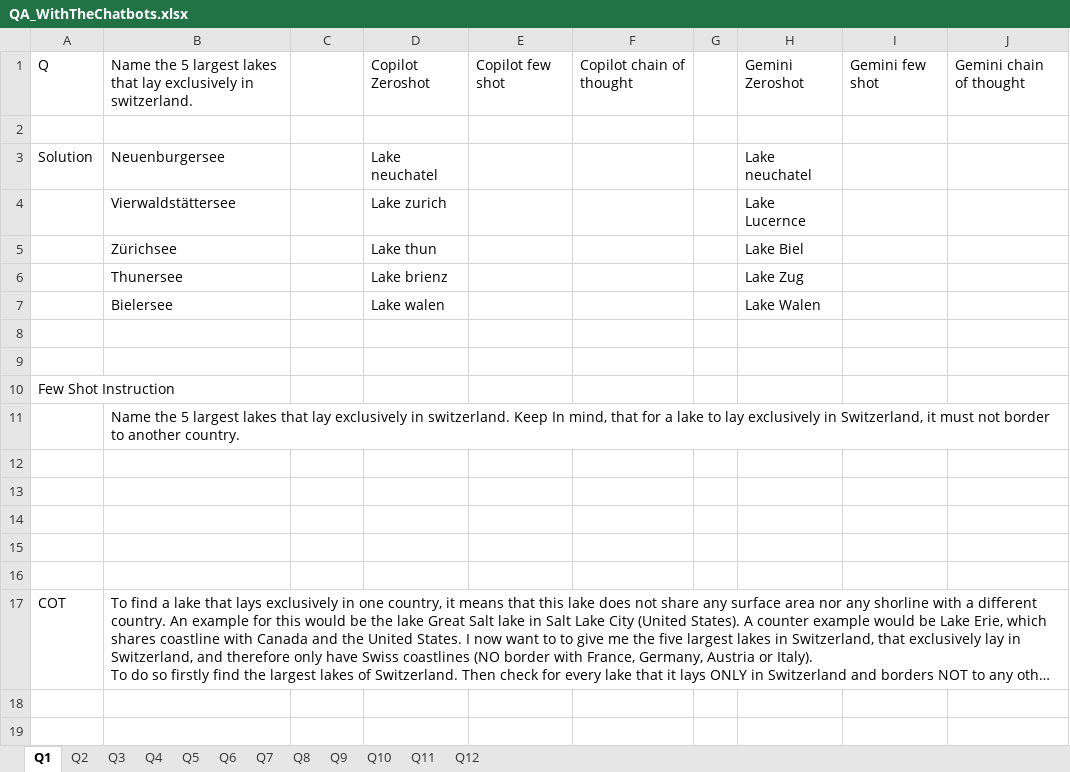
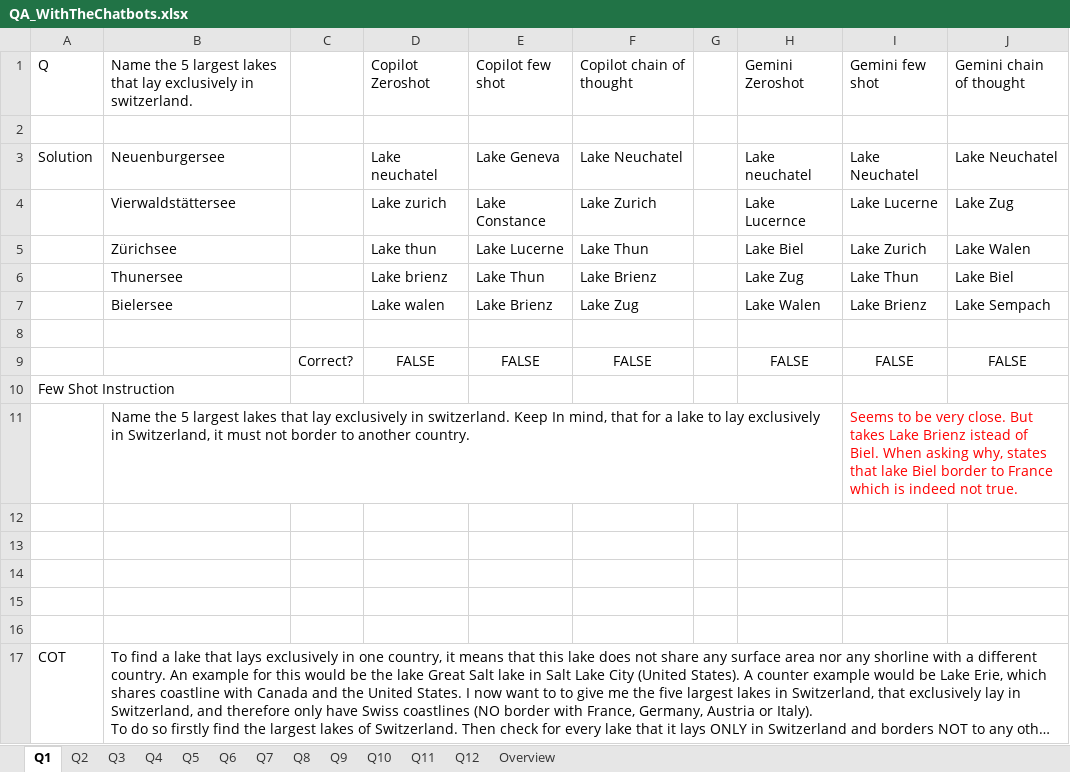
Before and after one commit to FelixWaldschock/Chalmers_TME286_IntelligentAgents, an Excel workbook: Assignment_02/2.2/QA_WithTheChatbots.xlsx, sheet Q1, drawn as a sheet; long unchanged cells end in …; values as stored, in another font and other column widths than the file's, no borders; removed rows and columns are numbered as before the commit, all else as after; the diff names each change by its address in the sheet, - before the commit and + after, or states it on an @@ line.

```diff
--- a/Assignment_02/2.2/QA_WithTheChatbots.xlsx (sheet Q1)
+++ b/Assignment_02/2.2/QA_WithTheChatbots.xlsx (sheet Q1)
+sheet tab: Overview
-E3: (empty)
+E3: Lake Geneva
-F3: (empty)
+F3: Lake Neuchatel
-I3: (empty)
+I3: Lake Neuchatel
-J3: (empty)
+J3: Lake Neuchatel
-row 4:  | Vierwaldstättersee |  | Lake zurich |  |  |  | Lake Lucernce
-row 5:  | Zürichsee |  | Lake thun |  |  |  | Lake Biel
-row 6:  | Thunersee |  | Lake brienz |  |  |  | Lake Zug
-row 7:  | Bielersee |  | Lake walen |  |  |  | Lake Walen
+row 4:  | Vierwaldstättersee |  | Lake zurich | Lake Constance | Lake Zurich |  | Lake Lucernce | Lake Lucerne | Lake Zug
+row 5:  | Zürichsee |  | Lake thun | Lake Lucerne | Lake Thun |  | Lake Biel | Lake Zurich | Lake Walen
+row 6:  | Thunersee |  | Lake brienz | Lake Thun | Lake Brienz |  | Lake Zug | Lake Thun | Lake Biel
+row 7:  | Bielersee |  | Lake walen | Lake Brienz | Lake Zug |  | Lake Walen | Lake Brienz | Lake Sempach
-row 9: (empty)
+row 9:  |  | Correct? | FALSE | FALSE | FALSE |  | FALSE | FALSE | FALSE
-I11: (empty)
+I11: Seems to be very close. But takes Lake Brienz istead of Biel. When asking why, states that lake Biel border to France which is indeed not true.
```
Also changed, not shown: sheet Q8, sheet Q7, sheet Q3, sheet Q11, sheet Q6, sheet Q9, 4 more sheets, 49 other files.
